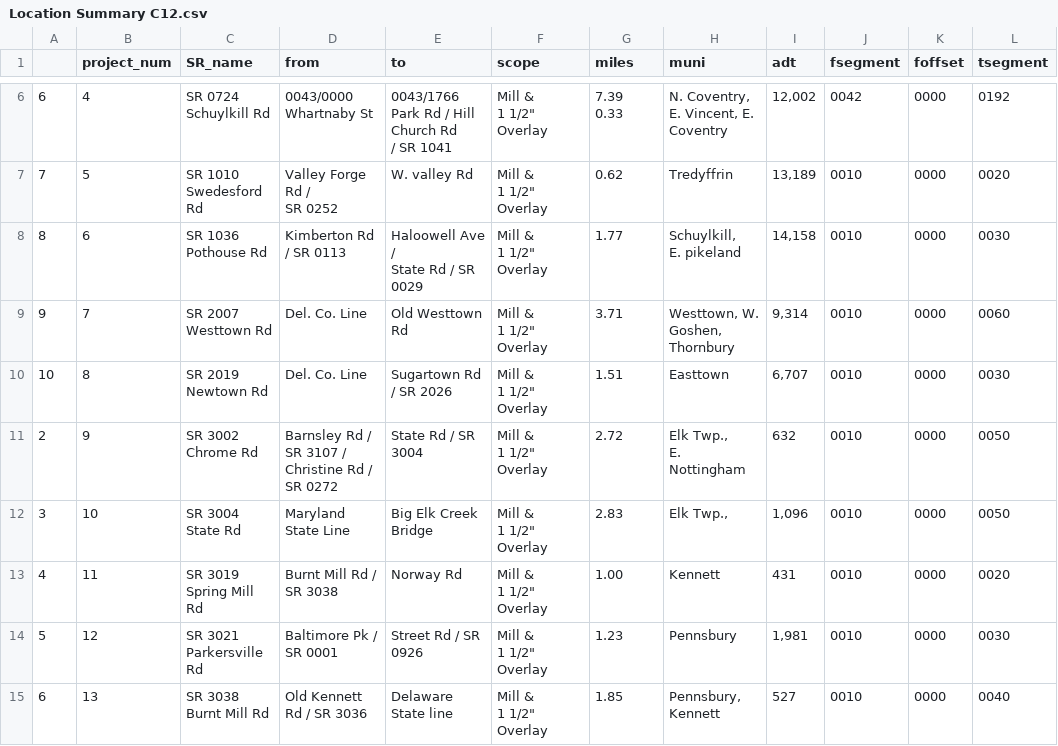
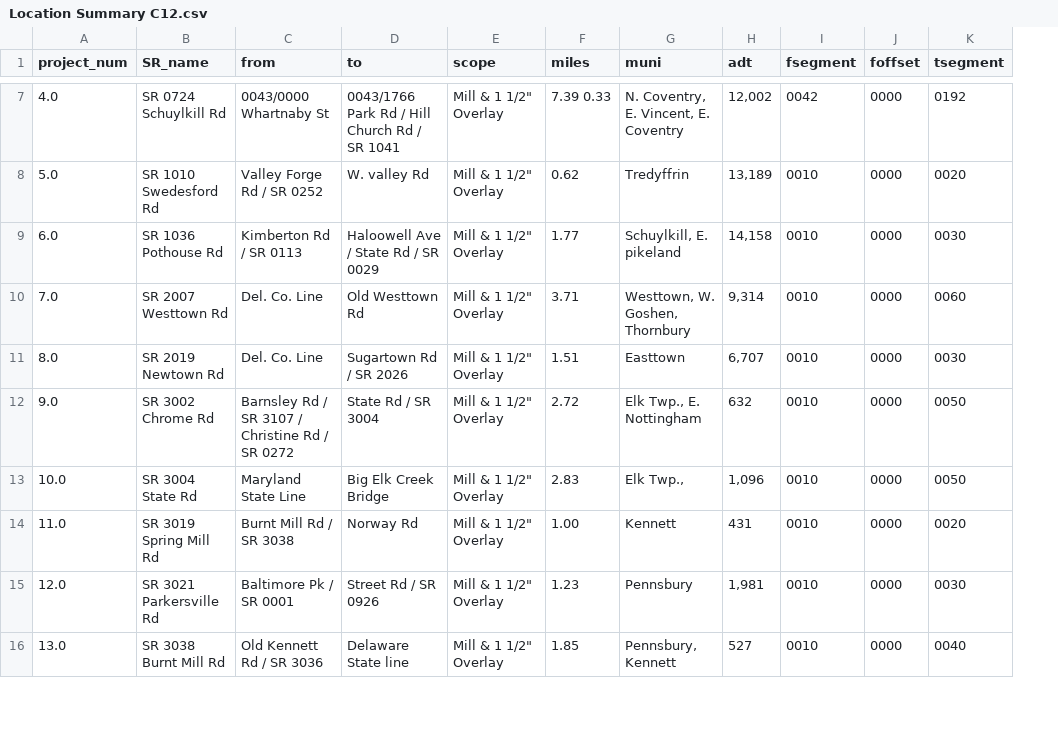
Before and after one commit to dvrpc/BFR_Tracking, a CSV file: data/paving_package/CSVs/Location Summary C12.csv, drawn as a sheet; only a part is shown, gaps mark what is left out; removed rows and columns are numbered as before the commit, all else as after; ↵ is a line break in a cell; the diff covers the shown part only; the diff names each change by its address in the sheet, - before the commit and + after, or states it on an @@ line.

```diff
--- a/data/paving_package/CSVs/Location Summary C12.csv
+++ b/data/paving_package/CSVs/Location Summary C12.csv
-column A, rows 6-15: 6 | 7 | 8 | 9 | 10 | 2 | 3 | 4 | 5 | 6
-A7 (project_num): 4
+A7 (project_num): 4.0
-B7 (SR_name): SR 0724 ↵ Schuylkill Rd
+B7 (SR_name): SR 0724 Schuylkill Rd
-C7 (from): 0043/0000 ↵ Whartnaby St
+C7 (from): 0043/0000 Whartnaby St
-D7 (to): 0043/1766 ↵ Park Rd / Hill Church Rd ↵ / SR 1041
+D7 (to): 0043/1766 Park Rd / Hill Church Rd / SR 1041
-E7:E16 (scope): Mill & ↵ 1 1/2" Overlay
+E7:E16 (scope): Mill & 1 1/2" Overlay
-F7 (miles): 7.39 ↵ 0.33
+F7 (miles): 7.39 0.33
-G7 (muni): N. Coventry, ↵ E. Vincent, E. Coventry
+G7 (muni): N. Coventry, E. Vincent, E. Coventry
-A8 (project_num): 5
+A8 (project_num): 5.0
-B8 (SR_name): SR 1010 ↵ Swedesford Rd
+B8 (SR_name): SR 1010 Swedesford Rd
-C8 (from): Valley Forge Rd / ↵ SR 0252
+C8 (from): Valley Forge Rd / SR 0252
-A9 (project_num): 6
+A9 (project_num): 6.0
-B9 (SR_name): SR 1036 ↵ Pothouse Rd
+B9 (SR_name): SR 1036 Pothouse Rd
-D9 (to): Haloowell Ave / ↵ State Rd / SR 0029
+D9 (to): Haloowell Ave / State Rd / SR 0029
-G9 (muni): Schuylkill, ↵ E. pikeland
+G9 (muni): Schuylkill, E. pikeland
-A10 (project_num): 7
+A10 (project_num): 7.0
-B10 (SR_name): SR 2007 ↵ Westtown Rd
+B10 (SR_name): SR 2007 Westtown Rd
-G10 (muni): Westtown, W. Goshen, ↵ Thornbury
+G10 (muni): Westtown, W. Goshen, Thornbury
-A11 (project_num): 8
+A11 (project_num): 8.0
-B11 (SR_name): SR 2019 ↵ Newtown Rd
+B11 (SR_name): SR 2019 Newtown Rd
-A12 (project_num): 9
+A12 (project_num): 9.0
-B12 (SR_name): SR 3002 ↵ Chrome Rd
+B12 (SR_name): SR 3002 Chrome Rd
-C12 (from): …SR 0272
+C12 (from): …SR 0272
-G12 (muni): Elk Twp., ↵ E. Nottingham
+G12 (muni): Elk Twp., E. Nottingham
-A13 (project_num): 10
+A13 (project_num): 10.0
-B13 (SR_name): SR 3004 ↵ State Rd
+B13 (SR_name): SR 3004 State Rd
-A14 (project_num): 11
+A14 (project_num): 11.0
-B14 (SR_name): SR 3019 ↵ Spring Mill Rd
+B14 (SR_name): SR 3019 Spring Mill Rd
-A15 (project_num): 12
+A15 (project_num): 12.0
-B15 (SR_name): SR 3021 ↵ Parkersville Rd
+B15 (SR_name): SR 3021 Parkersville Rd
-A16 (project_num): 13
+A16 (project_num): 13.0
-B16 (SR_name): SR 3038 ↵ Burnt Mill Rd
+B16 (SR_name): SR 3038 Burnt Mill Rd
-G16 (muni): Pennsbury, ↵ Kennett
+G16 (muni): Pennsbury, Kennett
```
Also changed, not shown: 2 added rows, 1 removed row and 46 edited cells elsewhere in this file, data/paving_package/CSVs/Location Summary D13.csv.
